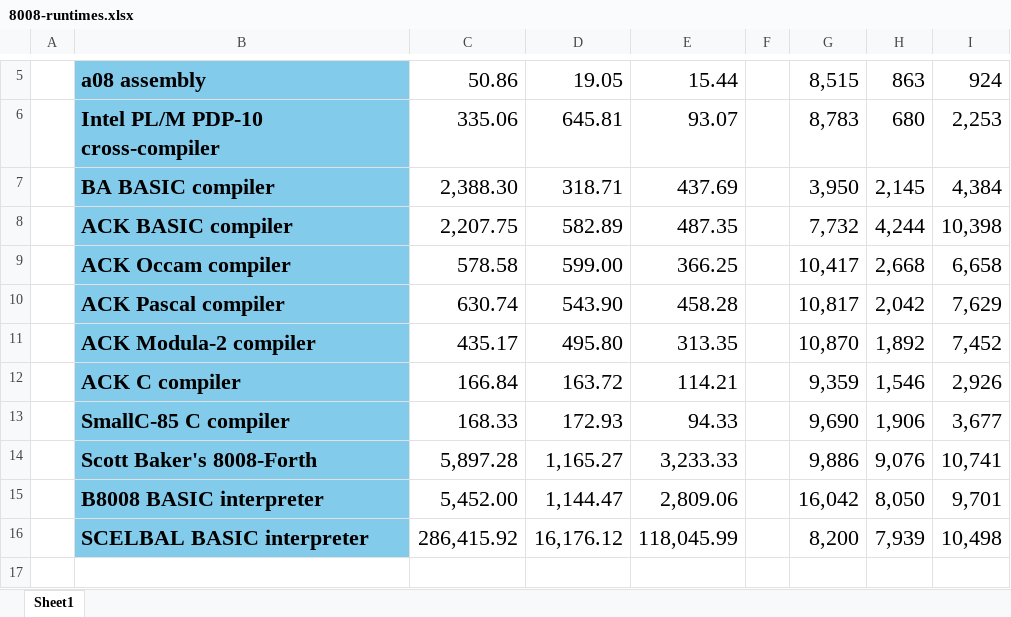
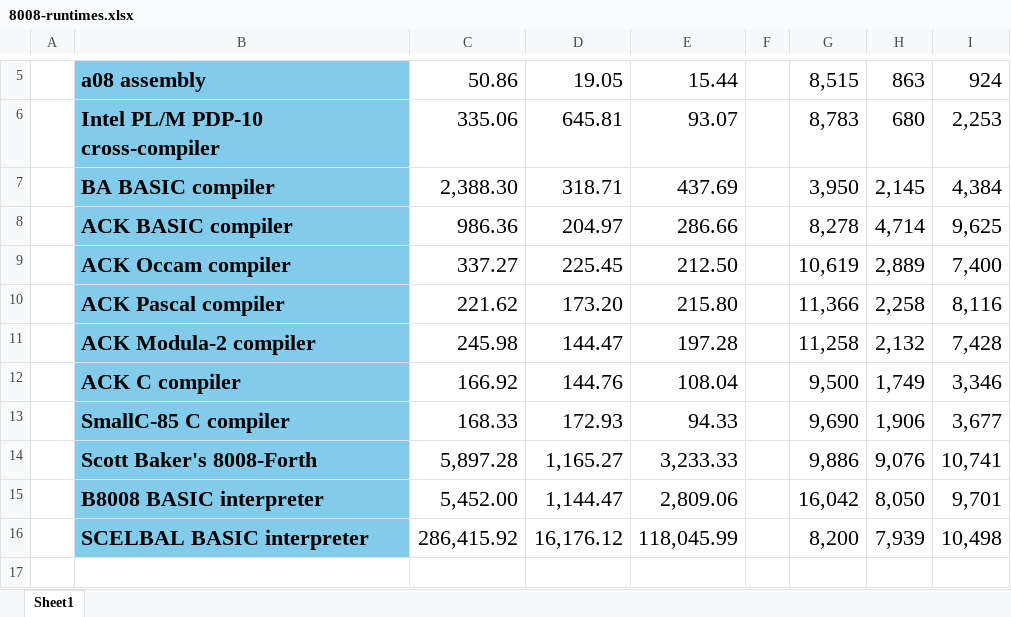
Before and after one commit to davidly/ntv8008, an Excel workbook: docs/8008-runtimes.xlsx, sheet Sheet1, drawn as a sheet; only a part is shown, gaps mark what is left out; values as stored, in another font and other column widths than the file's, no borders; conditional formats not drawn; the diff names each change by its address in the sheet, - before the commit and + after, or states it on an @@ line.

```diff
--- a/docs/8008-runtimes.xlsx (sheet Sheet1)
+++ b/docs/8008-runtimes.xlsx (sheet Sheet1)
-C8: 2,207.75
+C8: 986.36
-D8: 582.89
+D8: 204.97
-E8: 487.35
+E8: 286.66
-G8: 7,732
+G8: 8,278
-H8: 4,244
+H8: 4,714
-I8: 10,398
+I8: 9,625
-C9: 578.58
+C9: 337.27
-D9: 599.00
+D9: 225.45
-E9: 366.25
+E9: 212.50
-G9: 10,417
+G9: 10,619
-H9: 2,668
+H9: 2,889
-I9: 6,658
+I9: 7,400
-C10: 630.74
+C10: 221.62
-D10: 543.90
+D10: 173.20
-E10: 458.28
+E10: 215.80
-G10: 10,817
+G10: 11,366
-H10: 2,042
+H10: 2,258
-I10: 7,629
+I10: 8,116
-C11: 435.17
+C11: 245.98
-D11: 495.80
+D11: 144.47
-E11: 313.35
+E11: 197.28
-G11: 10,870
+G11: 11,258
-H11: 1,892
+H11: 2,132
-I11: 7,452
+I11: 7,428
-C12: 166.84
+C12: 166.92
-D12: 163.72
+D12: 144.76
-E12: 114.21
+E12: 108.04
-G12: 9,359
+G12: 9,500
-H12: 1,546
+H12: 1,749
-I12: 2,926
+I12: 3,346
```
Also changed, not shown: 42 other files.
